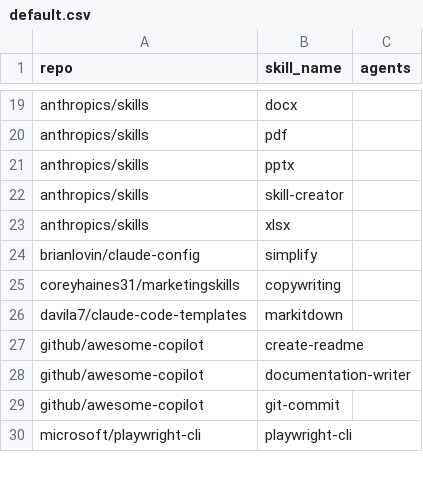
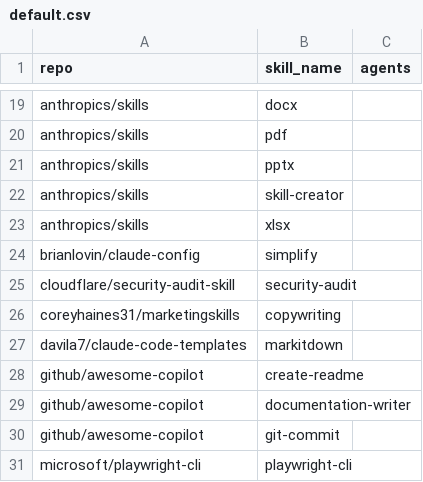
Before and after one commit to 5kahoisaac/skillless, a CSV file: lists/default.csv, drawn as a sheet; only a part is shown, gaps mark what is left out; the diff names each change by its address in the sheet, - before the commit and + after, or states it on an @@ line.

Commit message:
✅ FEAT: add security-audit skill to default preset

```diff
--- a/lists/default.csv
+++ b/lists/default.csv
+row 25: cloudflare/security-audit-skill | security-audit
```
Also changed, not shown: 1 other file.
